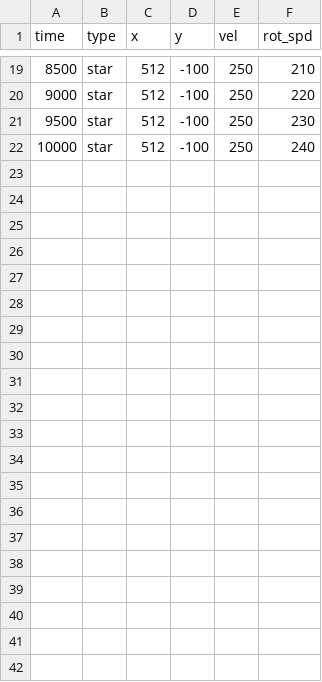
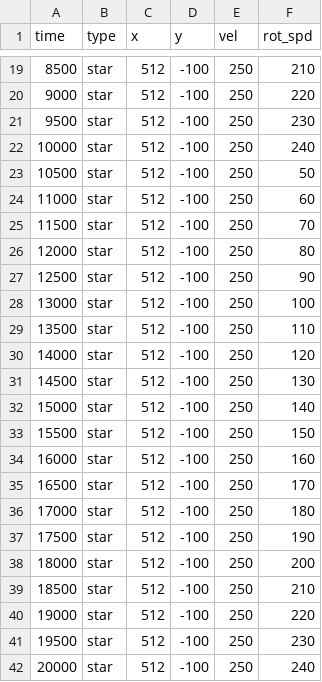
Before and after one commit to Maxim2k7/PyGame-Project, a CSV file: data/lvl_02.csv, drawn as a sheet; only a part is shown, gaps mark what is left out.

```diff
--- a/data/lvl_02.csv
+++ b/data/lvl_02.csv
@@ -22 +22,21 @@ time	type	x	y	vel	rot_spd
 10000	star	512	-100	250	240
+10500	star	512	-100	250	50
+11000	star	512	-100	250	60
+11500	star	512	-100	250	70
+12000	star	512	-100	250	80
+12500	star	512	-100	250	90
+13000	star	512	-100	250	100
+13500	star	512	-100	250	110
+14000	star	512	-100	250	120
+14500	star	512	-100	250	130
+15000	star	512	-100	250	140
+15500	star	512	-100	250	150
+16000	star	512	-100	250	160
+16500	star	512	-100	250	170
+17000	star	512	-100	250	180
+17500	star	512	-100	250	190
+18000	star	512	-100	250	200
+18500	star	512	-100	250	210
+19000	star	512	-100	250	220
+19500	star	512	-100	250	230
+20000	star	512	-100	250	240
```
Also changed, not shown: 3 other files.
